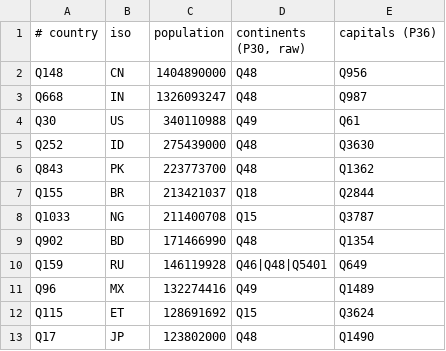
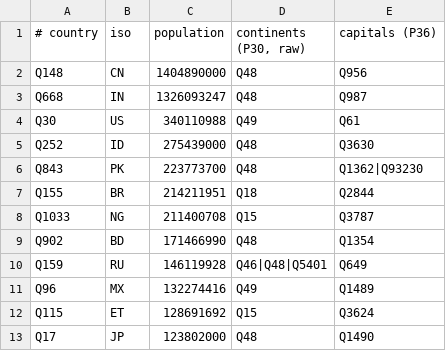
Before and after one commit to Trummler12/custom-wordlists, a TSV file: data-raw/geography/countries/structure.tsv, drawn as a sheet; only a part is shown.

Commit message:
fix(geography): make the country dump deterministic, refresh, fix continent titles;
Deterministic entry, term, and flag-key order like the language dump. build-country-data now reads the continent category titles from continent-names.json (the strand-C JSON) instead of the per-language .txt that batch deleted — which had crashed the build. Plus a refresh: Pakistan's second capital, updated populations.

```diff
--- a/data-raw/geography/countries/structure.tsv
+++ b/data-raw/geography/countries/structure.tsv
@@ -5,4 +5,4 @@ Q30	US	340110988	Q49	Q61
 Q252	ID	275439000	Q48	Q3630
-Q843	PK	223773700	Q48	Q1362
-Q155	BR	213421037	Q18	Q2844
+Q843	PK	223773700	Q48	Q1362|Q93230
+Q155	BR	214211951	Q18	Q2844
 Q1033	NG	211400708	Q15	Q3787
```
Also changed, not shown: 16 other files.
